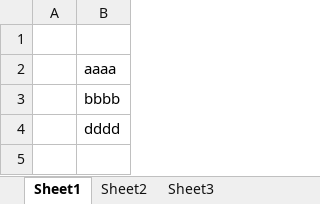
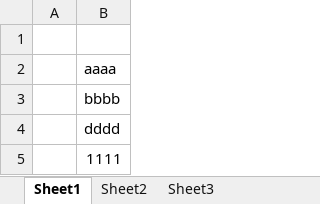
Before and after one commit to ari-org-test-01/rep_test, an Excel workbook: excel.xlsx, sheet Sheet1, drawn as a sheet; values as stored, in another font and other column widths than the file's, no borders; the diff names each change by its address in the sheet, - before the commit and + after, or states it on an @@ line.

Commit message:
3333

```diff
--- a/excel.xlsx (sheet Sheet1)
+++ b/excel.xlsx (sheet Sheet1)
+row 5:  | 1111
```
